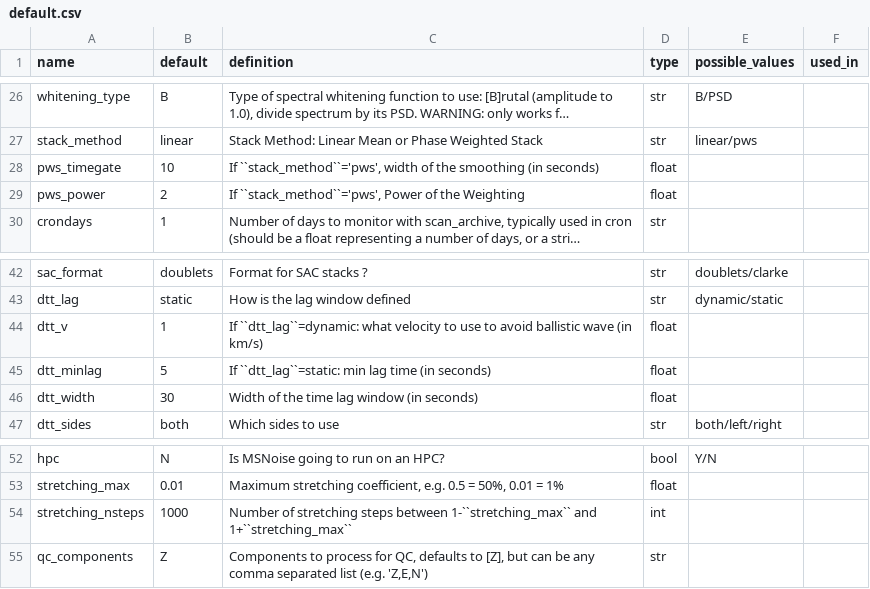
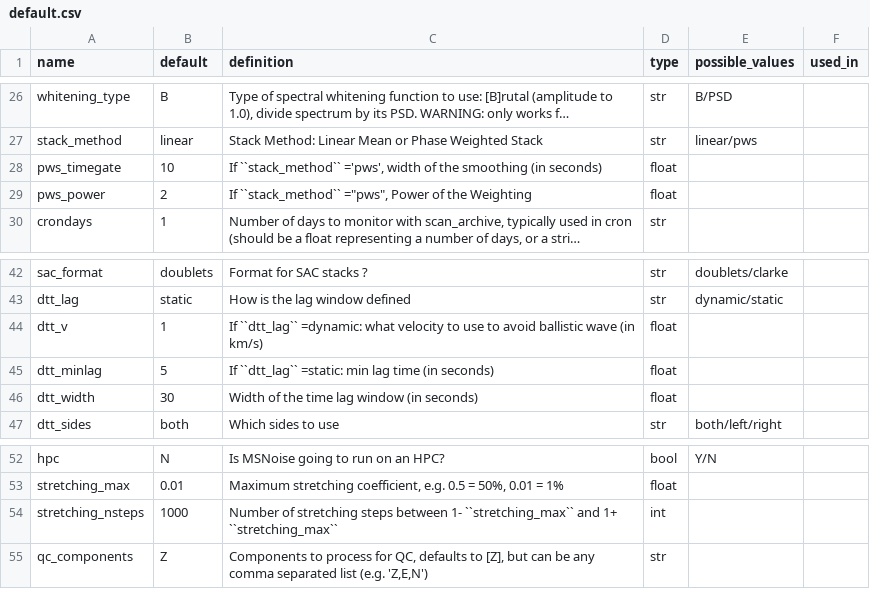
Before and after one commit to ROBelgium/MSNoise, a CSV file: msnoise/default.csv, drawn as a sheet; only a part is shown, gaps mark what is left out; long unchanged cells end in …; the diff names each change by its address in the sheet, - before the commit and + after, or states it on an @@ line.

Commit message:
small encoding issue in default.csv + PEP8

```diff
--- a/msnoise/default.csv
+++ b/msnoise/default.csv
-C28 (definition): If ``stack_method``='pws', width of…
+C28 (definition): If ``stack_method`` ='pws', width of…
-C29 (definition): If ``stack_method``='pws', Power of…
+C29 (definition): If ``stack_method`` ="pws", Power of…
-C44 (definition): If ``dtt_lag``=dynamic: what velocity…
+C44 (definition): If ``dtt_lag`` =dynamic: what velocity…
-C45 (definition): If ``dtt_lag``=static: min lag…
+C45 (definition): If ``dtt_lag`` =static: min lag…
-C54 (definition): …steps between 1-``stretching_max`` and 1+``stretching_max``
+C54 (definition): …steps between 1- ``stretching_max`` and 1+ ``stretching_max``
```
Also changed, not shown: 1 other file.
